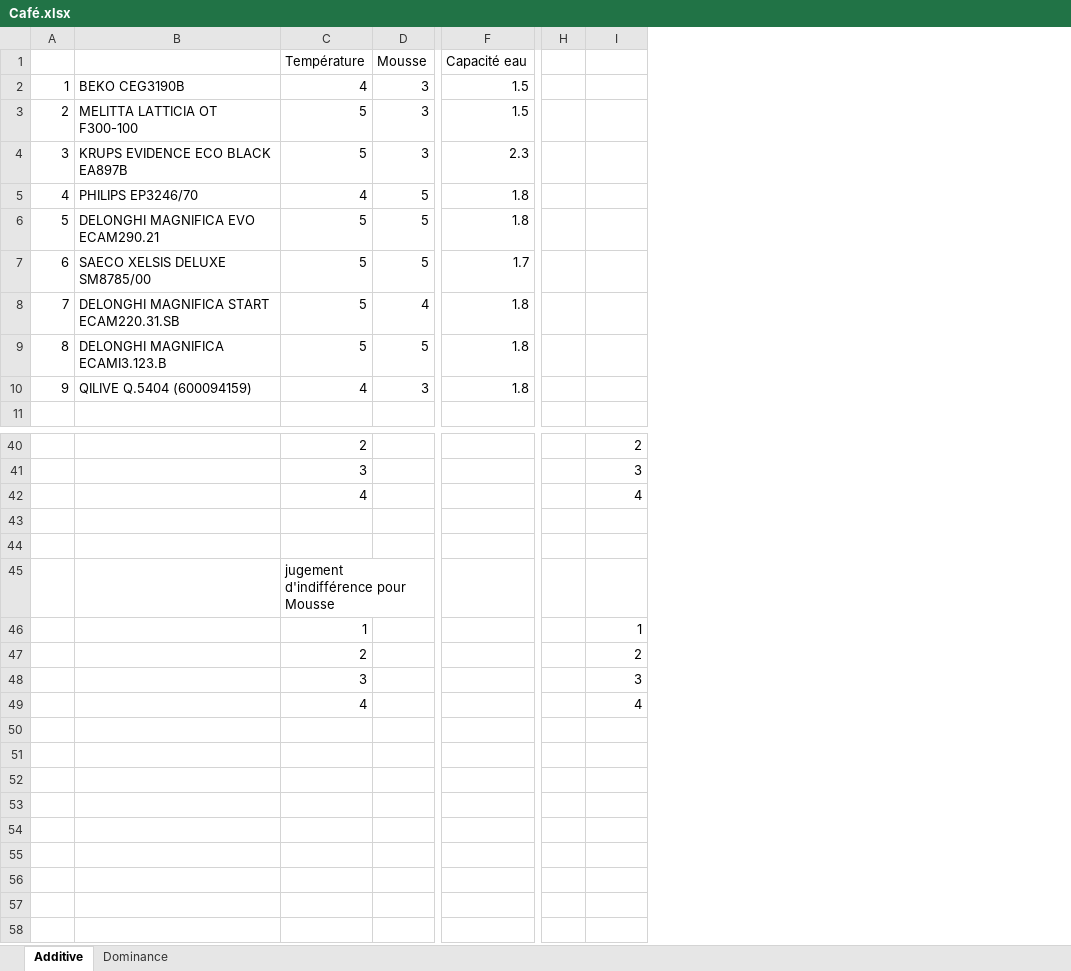
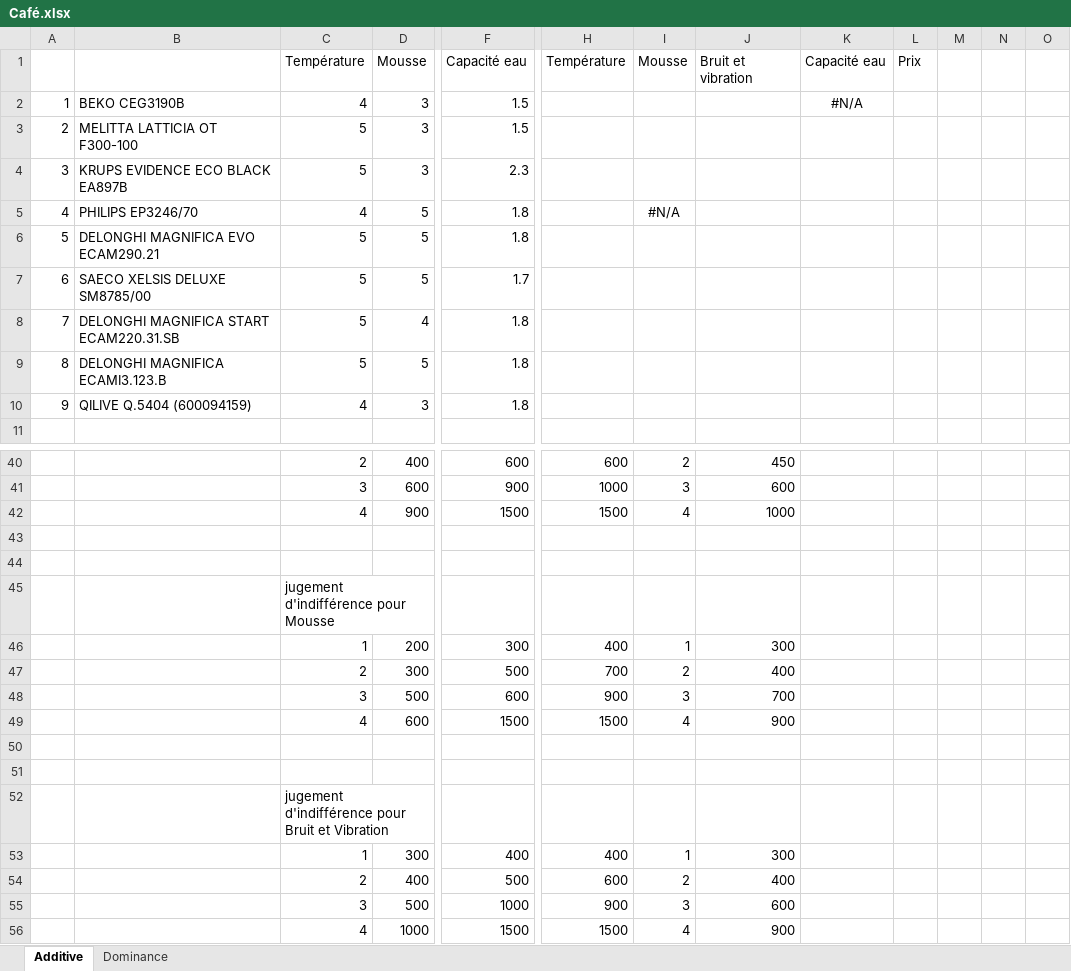
Before and after one commit to NoFOUC/projetaidmulticrit, an Excel workbook: Café.xlsx, sheet Additive, drawn as a sheet; only a part is shown, gaps mark what is left out; values as stored, in another font and other column widths than the file's, no borders; removed rows and columns are numbered as before the commit, all else as after; rows hold the shown columns only; the diff covers the shown part only; the diff names each change by its address in the sheet, - before the commit and + after, or states it on an @@ line.

```diff
--- a/Café.xlsx (sheet Additive)
+++ b/Café.xlsx (sheet Additive)
-column H, empty
+column H, row 1: Température; rows 40-49: 600 | 1000 | 1500 |  |  |  | 400 | 700 | 900 | 1500
+column J, row 1: Bruit et vibration; rows 40-49: 450 | 600 | 1000 |  |  |  | 300 | 400 | 700 | 900
+column K, rows 1-2: Capacité eau | #N/A
+column L, row 1: Prix
+column M, empty
+column N, empty
+column O, empty
-I1: (empty)
+I1: Mousse
-I5: (empty)
+I5: #N/A
-D40: (empty)
+D40: 400
-F40: (empty)
+F40: 600
-D41: (empty)
+D41: 600
-F41: (empty)
+F41: 900
-D42: (empty)
+D42: 900
-F42: (empty)
+F42: 1500
-D46: (empty)
+D46: 200
-F46: (empty)
+F46: 300
-D47: (empty)
+D47: 300
-F47: (empty)
+F47: 500
-D48: (empty)
+D48: 500
-F48: (empty)
+F48: 600
-D49: (empty)
+D49: 600
-F49: (empty)
+F49: 1500
+row 50: (empty)
+row 51: (empty)
+row 52:  |  | jugement d'indifférence pour Bruit et Vibration
+row 53:  |  | 1 | 300 | 400 | 400 | 1 | 300
+row 54:  |  | 2 | 400 | 500 | 600 | 2 | 400
+row 55:  |  | 3 | 500 | 1000 | 900 | 3 | 600
+row 56:  |  | 4 | 1000 | 1500 | 1500 | 4 | 900
```
Also changed, not shown: 10 added rows, 10 removed rows and 70 edited cells elsewhere in this sheet.
